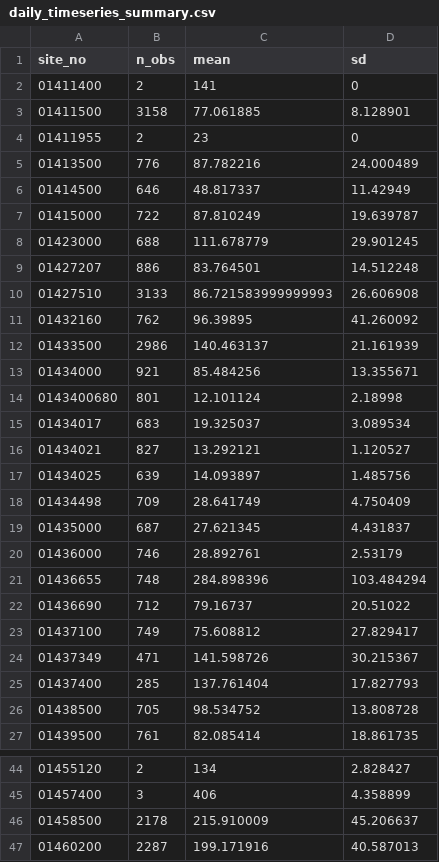
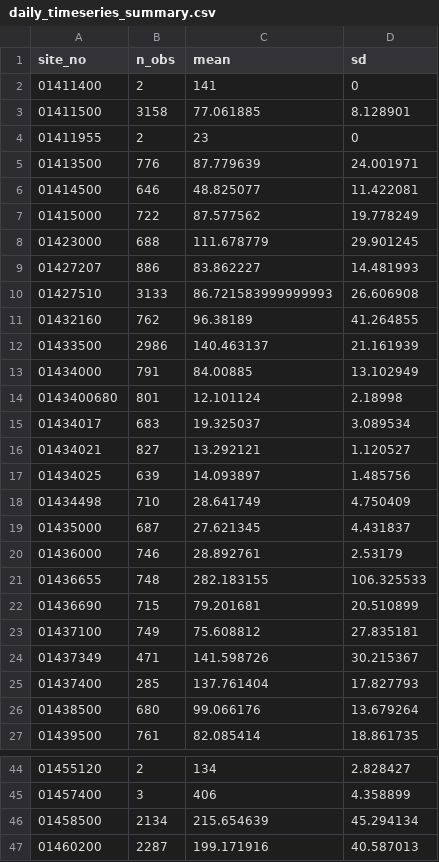
Before and after one commit to USGS-R/drb-inland-salinity-ml, a CSV file: 3_visualize/log/daily_timeseries_summary.csv, drawn as a sheet; only a part is shown, gaps mark what is left out; the diff covers the shown part only.

```diff
--- a/3_visualize/log/daily_timeseries_summary.csv
+++ b/3_visualize/log/daily_timeseries_summary.csv
@@ -4,11 +4,11 @@ site_no,n_obs,mean,sd
 01411955,2,23,0
-01413500,776,87.782216,24.000489
-01414500,646,48.817337,11.42949
-01415000,722,87.810249,19.639787
+01413500,776,87.779639,24.001971
+01414500,646,48.825077,11.422081
+01415000,722,87.577562,19.778249
 01423000,688,111.678779,29.901245
-01427207,886,83.764501,14.512248
+01427207,886,83.862227,14.481993
 01427510,3133,86.721583999999993,26.606908
-01432160,762,96.39895,41.260092
+01432160,762,96.38189,41.264855
 01433500,2986,140.463137,21.161939
-01434000,921,85.484256,13.355671
+01434000,791,84.00885,13.102949
 0143400680,801,12.101124,2.18998
@@ -17,11 +17,11 @@ site_no,n_obs,mean,sd
 01434025,639,14.093897,1.485756
-01434498,709,28.641749,4.750409
+01434498,710,28.641749,4.750409
 01435000,687,27.621345,4.431837
 01436000,746,28.892761,2.53179
-01436655,748,284.898396,103.484294
-01436690,712,79.16737,20.51022
-01437100,749,75.608812,27.829417
+01436655,748,282.183155,106.325533
+01436690,715,79.201681,20.510899
+01437100,749,75.608812,27.835181
 01437349,471,141.598726,30.215367
 01437400,285,137.761404,17.827793
-01438500,705,98.534752,13.808728
+01438500,680,99.066176,13.679264
 01439500,761,82.085414,18.861735
@@ -45,3 +45,3 @@ site_no,n_obs,mean,sd
 01457400,3,406,4.358899
-01458500,2178,215.910009,45.206637
+01458500,2134,215.654639,45.294134
 01460200,2287,199.171916,40.587013
```
Also changed, not shown: 45 edited cells elsewhere in this file, 3_visualize/log/daily_timeseries_ind.csv, 3_visualize/log/sitelist_summary.csv, 4 other files.
